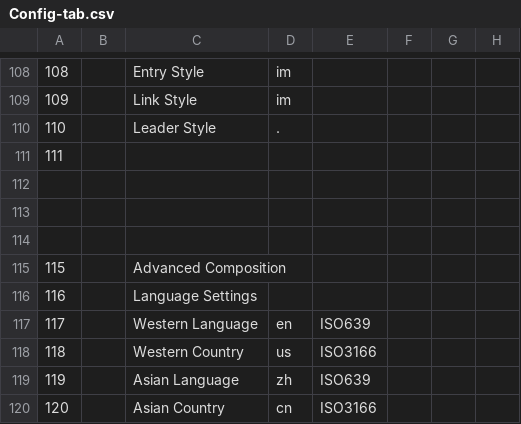
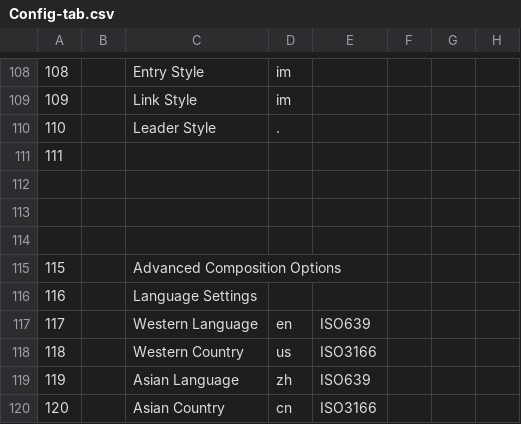
Before and after one commit to Avante-Vangard/AV-Evangard-LO6.4.7.2, a CSV file: Calc/Verify/Config-tab.csv, drawn as a sheet; only a part is shown, gaps mark what is left out; the diff covers the shown part only; the diff names each change by its address in the sheet, - before the commit and + after, or states it on an @@ line.

```diff
--- a/Calc/Verify/Config-tab.csv
+++ b/Calc/Verify/Config-tab.csv
-C115: Advanced Composition
+C115: Advanced Composition Options
```
Also changed, not shown: 32 edited cells elsewhere in this file, Calc/Verify/BasePoints-tab.csv, Calc/Verify/Defaults-tab.csv, 6 other files.
